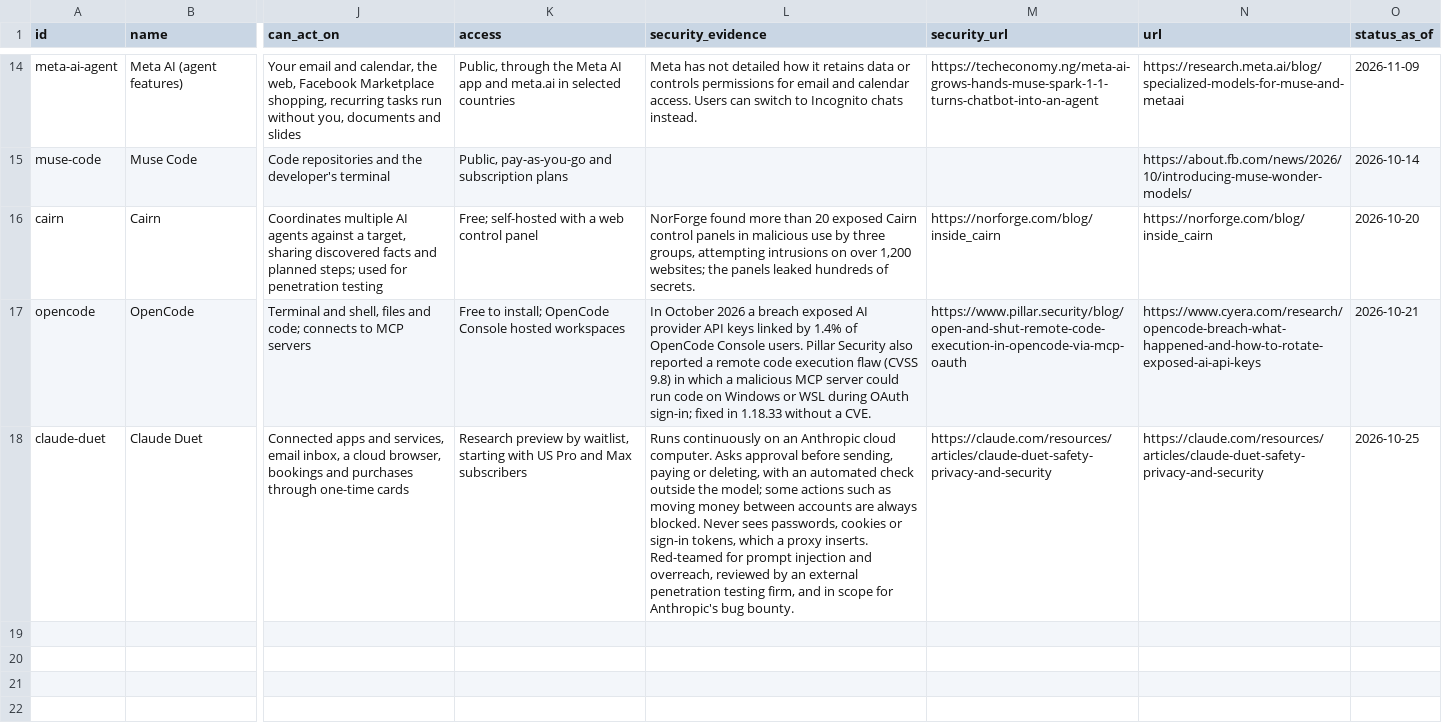
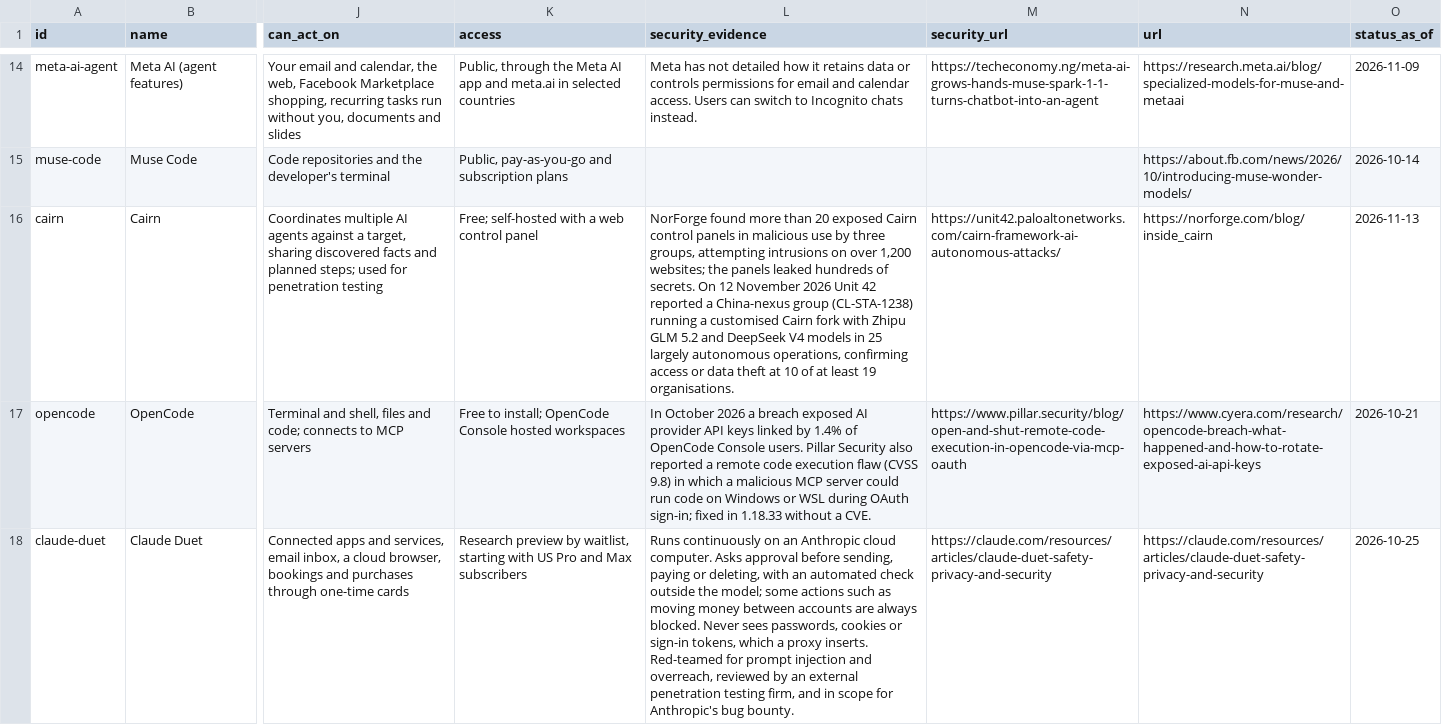
Before and after one commit to rotherdrummer/ai_cyber_news, a CSV file: data/agents.csv, drawn as a sheet; only a part is shown, gaps mark what is left out; the diff names each change by its address in the sheet, - before the commit and + after, or states it on an @@ line.

```diff
--- a/data/agents.csv
+++ b/data/agents.csv
-L16 (security_evidence): …of secrets.
+L16 (security_evidence): …of secrets. On 12 November 2026 Unit 42 reported a China-nexus group (CL-STA-1238) running a customised Cairn fork with Zhipu GLM 5.2 and DeepSeek V4 models in 25 largely autonomous operations, confirming access or data theft at 10 of at least 19 organisations.
-M16 (security_url): https://norforge.com/blog/inside_cairn
+M16 (security_url): https://unit42.paloaltonetworks.com/cairn-framework-ai-autonomous-attacks/
-O16 (status_as_of): 2026-10-20
+O16 (status_as_of): 2026-11-13
```
Also changed, not shown: data/models.csv, data/regulation.csv, 13 other files.
